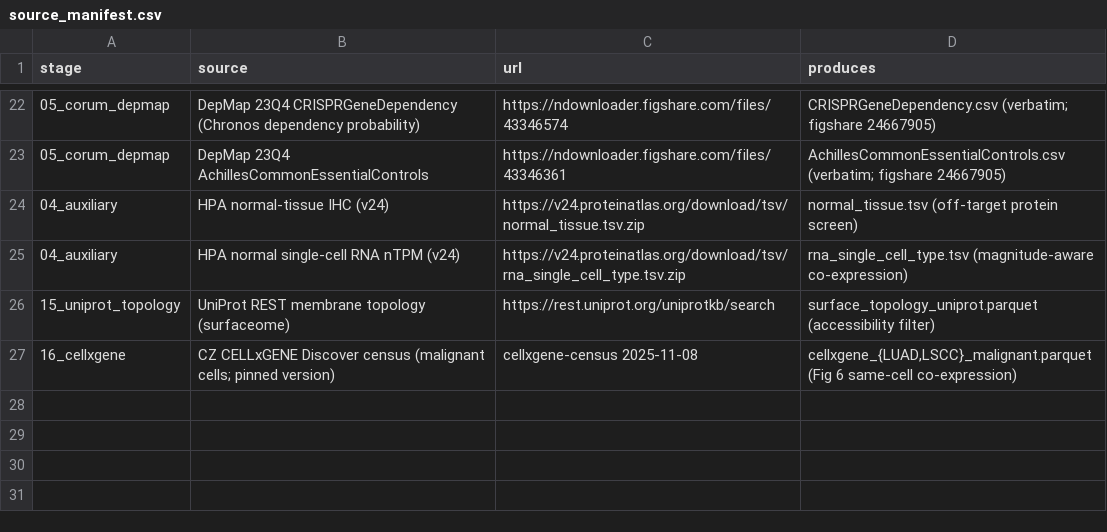
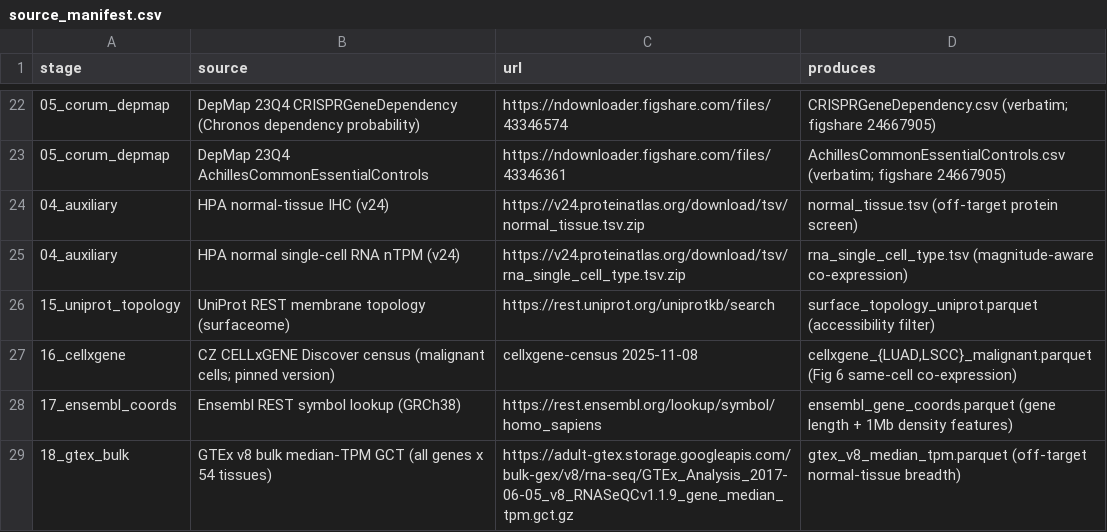
Before and after one commit to ucl-respiratory/amplicon-targeting, a CSV file: data_download/source_manifest.csv, drawn as a sheet; only a part is shown, gaps mark what is left out.

Commit message:
Updated analysis pipeline

```diff
--- a/data_download/source_manifest.csv
+++ b/data_download/source_manifest.csv
@@ -27 +27,3 @@ stage,source,url,produces
 16_cellxgene,CZ CELLxGENE Discover census (malignant cells; pinned version),cellxgene-census 2025-11-08,"cellxgene_{LUAD,LSCC}_malignant.parquet (Fig 6 same-cell co-expression)"
+17_ensembl_coords,Ensembl REST symbol lookup (GRCh38),https://rest.ensembl.org/lookup/symbol/homo_sapiens,ensembl_gene_coords.parquet (gene length + 1Mb density features)
+18_gtex_bulk,GTEx v8 bulk median-TPM GCT (all genes x 54 tissues),https://adult-gtex.storage.googleapis.com/bulk-gex/v8/rna-seq/GTEx_Analysis_2017-06-05_v8_RNASeQCv1.1.9_gene_median_tpm.gct.gz,gtex_v8_median_tpm.parquet (off-target normal-tissue breadth)
```
Also changed, not shown: 8 other files.
